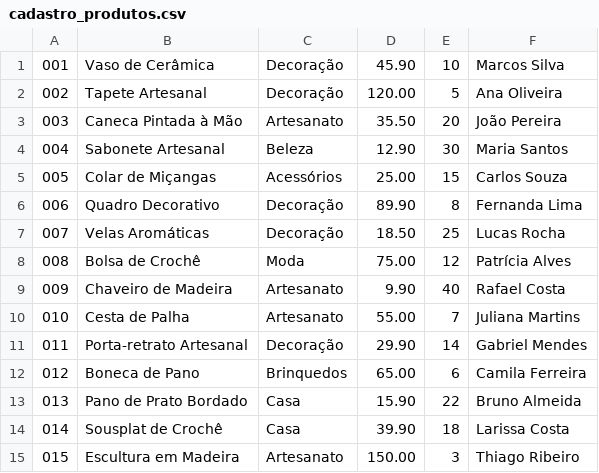
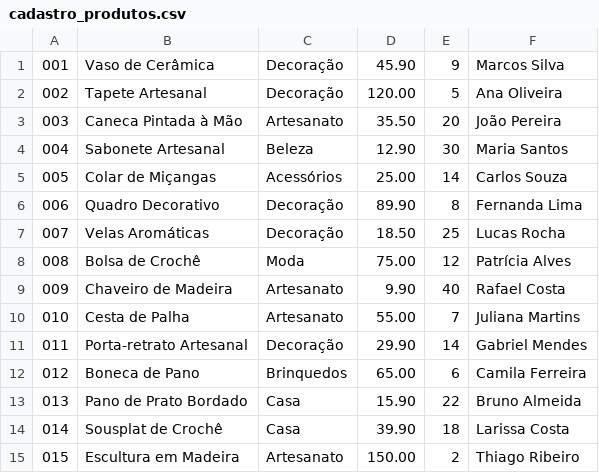
Before and after one commit to Felipe195-Gr/SIMPA, a CSV file: cadastro_produtos.csv, drawn as a sheet.

```diff
--- a/cadastro_produtos.csv
+++ b/cadastro_produtos.csv
@@ -1,2 +1,2 @@
-001;Vaso de Cerâmica;Decoração;45.90;10;Marcos Silva
+001;Vaso de Cerâmica;Decoração;45.90;9;Marcos Silva
 002;Tapete Artesanal;Decoração;120.00;5;Ana Oliveira
@@ -4,3 +4,3 @@
 004;Sabonete Artesanal;Beleza;12.90;30;Maria Santos
-005;Colar de Miçangas;Acessórios;25.00;15;Carlos Souza
+005;Colar de Miçangas;Acessórios;25.00;14;Carlos Souza
 006;Quadro Decorativo;Decoração;89.90;8;Fernanda Lima
@@ -14,2 +14,2 @@
 014;Sousplat de Crochê;Casa;39.90;18;Larissa Costa
-015;Escultura em Madeira;Artesanato;150.00;3;Thiago Ribeiro
+015;Escultura em Madeira;Artesanato;150.00;2;Thiago Ribeiro
```
Also changed, not shown: 2 other files.
